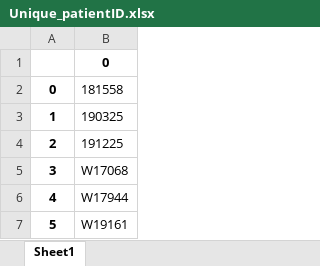
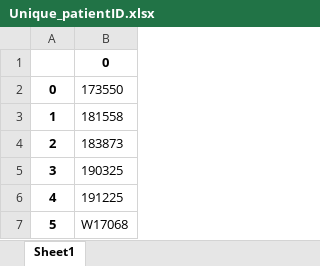
Before and after one commit to YangChuan80/MachineLearning, an Excel workbook: KaryotypingPinnacle/CNN/Unique_patientID.xlsx, sheet Sheet1, drawn as a sheet; only a part is shown; the shorter side is filled out with more unchanged rows; values as stored, in another font and other column widths than the file's, no borders; addresses are those after the commit; the diff names each change by its address in the sheet, - before the commit and + after, or states it on an @@ line.

```diff
--- a/KaryotypingPinnacle/CNN/Unique_patientID.xlsx (sheet Sheet1)
+++ b/KaryotypingPinnacle/CNN/Unique_patientID.xlsx (sheet Sheet1)
+row 2: 0 | 173550
@@ column A renumbered from row 3 down @@
+row 4: 2 | 183873
```
Also changed, not shown: KaryotypingPinnacle/CNN/theWholeCount.xlsx, KaryotypingPinnacle/CNN/theWholePatientID.xlsx, 4 other files.
